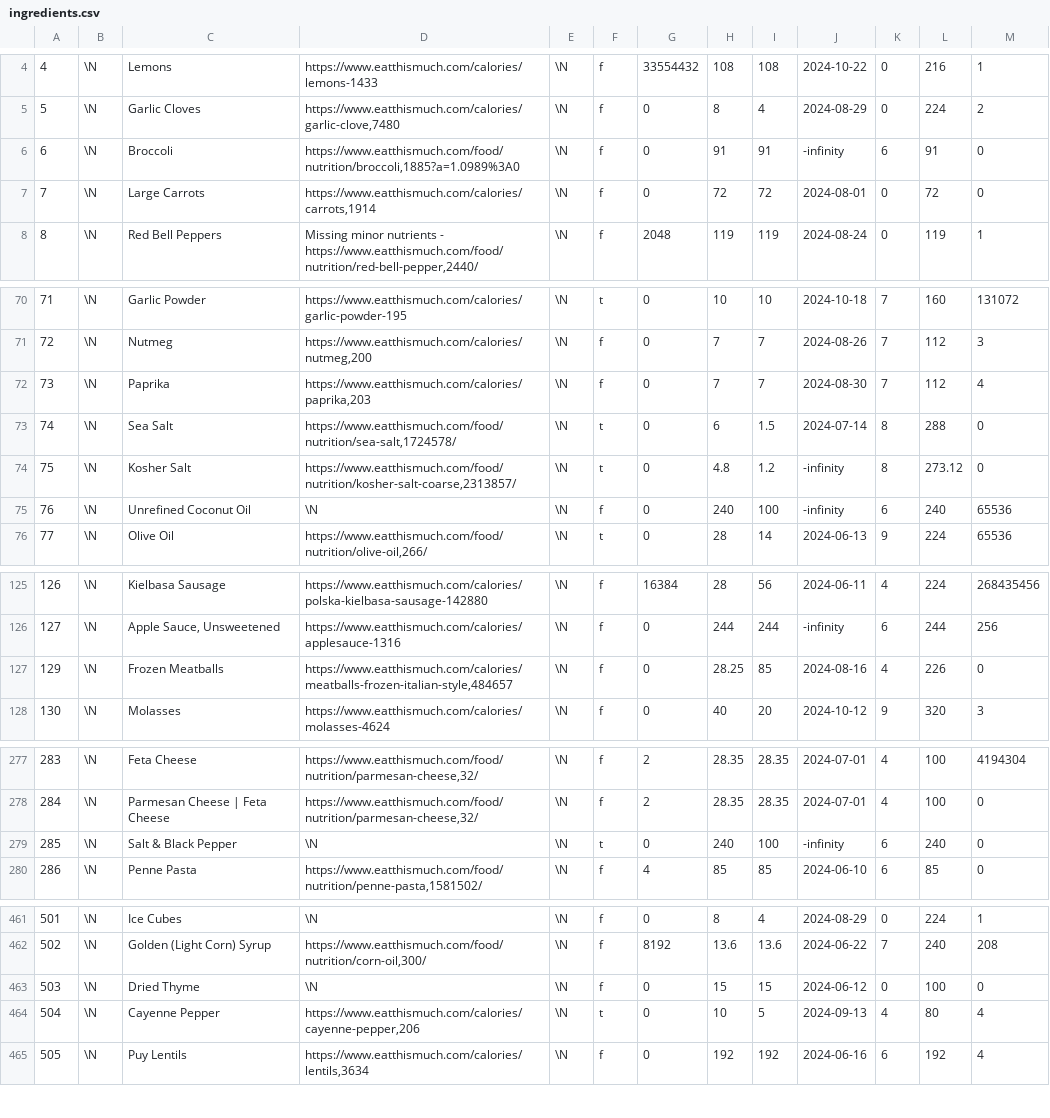
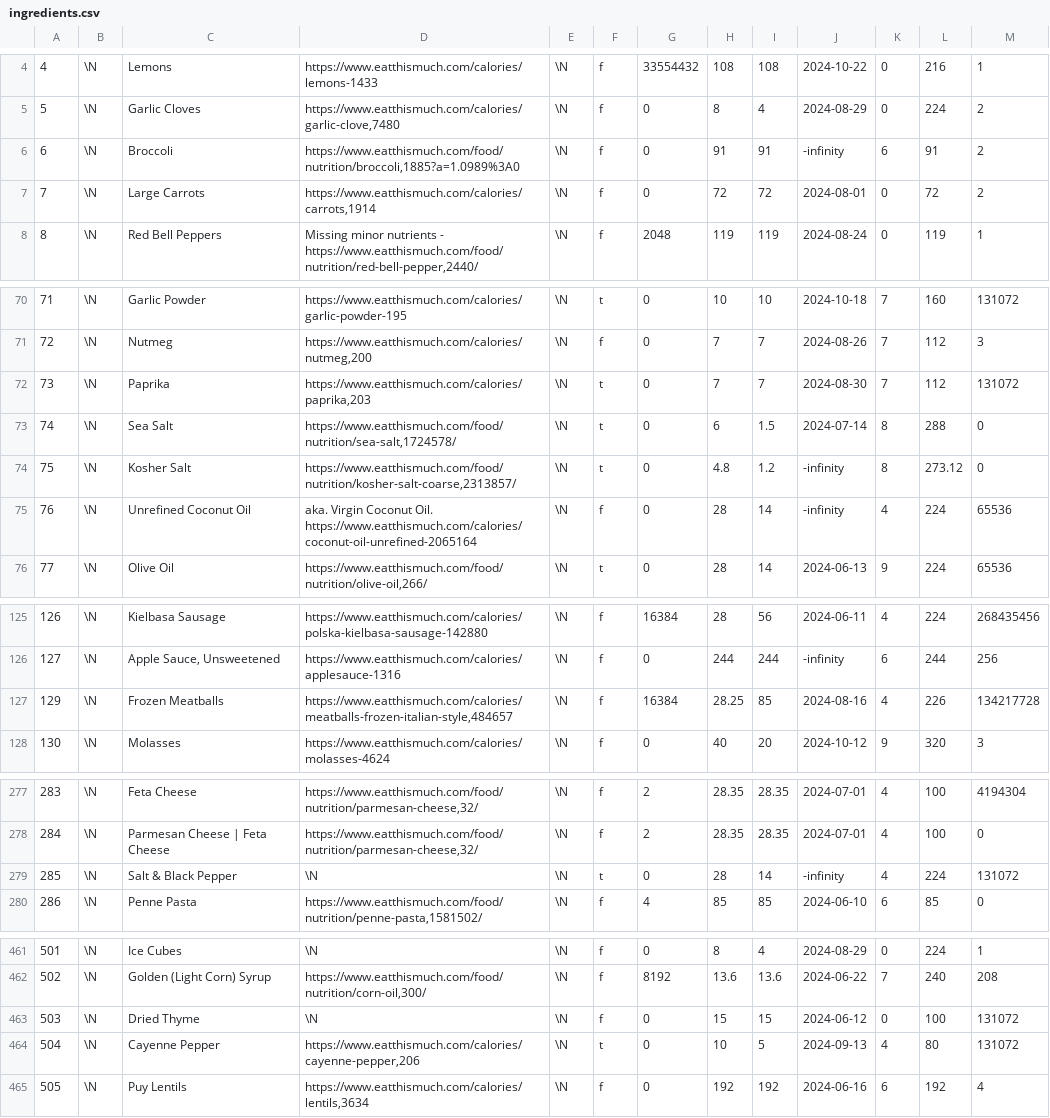
Before and after one commit to gscanlon21/a-feast-a-day, a CSV file: .backups/ingredients.csv, drawn as a sheet; only a part is shown, gaps mark what is left out; the diff covers the shown part only.

```diff
--- a/.backups/ingredients.csv
+++ b/.backups/ingredients.csv
@@ -5,4 +5,4 @@
 5	\N	Garlic Cloves	https://www.eatthismuch.com/calories/garlic-clove,7480	\N	f	0	8	4	2024-08-29	0	224	2
-6	\N	Broccoli	https://www.eatthismuch.com/food/nutrition/broccoli,1885?a=1.0989%3A0	\N	f	0	91	91	-infinity	6	91	0
-7	\N	Large Carrots	https://www.eatthismuch.com/calories/carrots,1914	\N	f	0	72	72	2024-08-01	0	72	0
+6	\N	Broccoli	https://www.eatthismuch.com/food/nutrition/broccoli,1885?a=1.0989%3A0	\N	f	0	91	91	-infinity	6	91	2
+7	\N	Large Carrots	https://www.eatthismuch.com/calories/carrots,1914	\N	f	0	72	72	2024-08-01	0	72	2
 8	\N	Red Bell Peppers	Missing minor nutrients - https://www.eatthismuch.com/food/nutrition/red-bell-pepper,2440/	\N	f	2048	119	119	2024-08-24	0	119	1
@@ -71,6 +71,6 @@
 72	\N	Nutmeg	https://www.eatthismuch.com/calories/nutmeg,200	\N	f	0	7	7	2024-08-26	7	112	3
-73	\N	Paprika	https://www.eatthismuch.com/calories/paprika,203	\N	f	0	7	7	2024-08-30	7	112	4
+73	\N	Paprika	https://www.eatthismuch.com/calories/paprika,203	\N	t	0	7	7	2024-08-30	7	112	131072
 74	\N	Sea Salt	https://www.eatthismuch.com/food/nutrition/sea-salt,1724578/	\N	t	0	6	1.5	2024-07-14	8	288	0
 75	\N	Kosher Salt	https://www.eatthismuch.com/food/nutrition/kosher-salt-coarse,2313857/	\N	t	0	4.8	1.2	-infinity	8	273.12	0
-76	\N	Unrefined Coconut Oil	\N	\N	f	0	240	100	-infinity	6	240	65536
+76	\N	Unrefined Coconut Oil	aka. Virgin Coconut Oil. https://www.eatthismuch.com/calories/coconut-oil-unrefined-2065164	\N	f	0	28	14	-infinity	4	224	65536
 77	\N	Olive Oil	https://www.eatthismuch.com/food/nutrition/olive-oil,266/	\N	t	0	28	14	2024-06-13	9	224	65536
@@ -126,3 +126,3 @@
 127	\N	Apple Sauce, Unsweetened	https://www.eatthismuch.com/calories/applesauce-1316	\N	f	0	244	244	-infinity	6	244	256
-129	\N	Frozen Meatballs	https://www.eatthismuch.com/calories/meatballs-frozen-italian-style,484657	\N	f	0	28.25	85	2024-08-16	4	226	0
+129	\N	Frozen Meatballs	https://www.eatthismuch.com/calories/meatballs-frozen-italian-style,484657	\N	f	16384	28.25	85	2024-08-16	4	226	134217728
 130	\N	Molasses	https://www.eatthismuch.com/calories/molasses-4624	\N	f	0	40	20	2024-10-12	9	320	3
@@ -278,3 +278,3 @@
 284	\N	Parmesan Cheese | Feta Cheese	https://www.eatthismuch.com/food/nutrition/parmesan-cheese,32/	\N	f	2	28.35	28.35	2024-07-01	4	100	0
-285	\N	Salt & Black Pepper	\N	\N	t	0	240	100	-infinity	6	240	0
+285	\N	Salt & Black Pepper	\N	\N	t	0	28	14	-infinity	4	224	131072
 286	\N	Penne Pasta	https://www.eatthismuch.com/food/nutrition/penne-pasta,1581502/	\N	f	4	85	85	2024-06-10	6	85	0
@@ -462,4 +462,4 @@
 502	\N	Golden (Light Corn) Syrup	https://www.eatthismuch.com/food/nutrition/corn-oil,300/	\N	f	8192	13.6	13.6	2024-06-22	7	240	208
-503	\N	Dried Thyme	\N	\N	f	0	15	15	2024-06-12	0	100	0
-504	\N	Cayenne Pepper	https://www.eatthismuch.com/calories/cayenne-pepper,206	\N	t	0	10	5	2024-09-13	4	80	4
+503	\N	Dried Thyme	\N	\N	f	0	15	15	2024-06-12	0	100	131072
+504	\N	Cayenne Pepper	https://www.eatthismuch.com/calories/cayenne-pepper,206	\N	t	0	10	5	2024-09-13	4	80	131072
 505	\N	Puy Lentils	https://www.eatthismuch.com/calories/lentils,3634	\N	f	0	192	192	2024-06-16	6	192	4
```
Also changed, not shown: 1 edited cell elsewhere in this file, .backups/recipes.csv, 17 other files.
